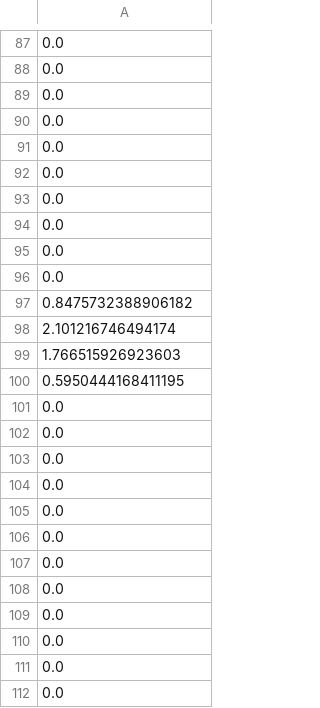
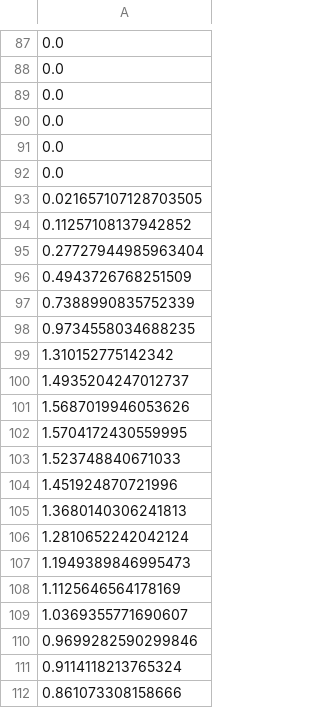
Before and after one commit to ngminhhieu/ai_platform, a CSV file: log/cnn_lstm_attention/default/prediction_values.csv, drawn as a sheet; only a part is shown, gaps mark what is left out; the shorter side is filled out with more unchanged rows; the diff covers the shown part only; the diff names each change by its address in the sheet, - before the commit and + after, or states it on an @@ line.

```diff
--- a/log/cnn_lstm_attention/default/prediction_values.csv
+++ b/log/cnn_lstm_attention/default/prediction_values.csv
-A93: 0.0
+A93: 0.021657107128703505
-A94: 0.0
+A94: 0.11257108137942852
-A95: 0.0
+A95: 0.27727944985963404
-A96: 0.0
+A96: 0.4943726768251509
-A97: 0.8475732388906182
+A97: 0.7388990835752339
-A98: 2.101216746494174
+A98: 0.9734558034688235
-A99: 1.766515926923603
+A99: 1.310152775142342
-A100: 0.5950444168411195
+A100: 1.4935204247012737
+row 101: 1.5687019946053626
+row 102: 1.5704172430559995
+row 103: 1.523748840671033
+row 104: 1.451924870721996
+row 105: 1.3680140306241813
+row 106: 1.2810652242042124
+row 107: 1.1949389846995473
+row 108: 1.1125646564178169
+row 109: 1.0369355771690607
+row 110: 0.9699282590299846
+row 111: 0.9114118213765324
+row 112: 0.861073308158666
```
Also changed, not shown: 31 added rows, 43 removed rows and 46 edited cells elsewhere in this file, log/cnn_lstm_attention/default/cnn_lstm_attention_metrics.csv, 9 other files.
